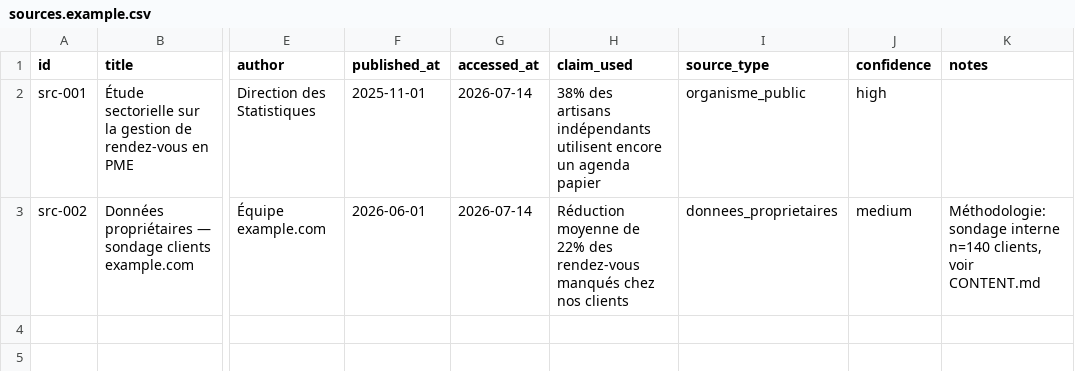
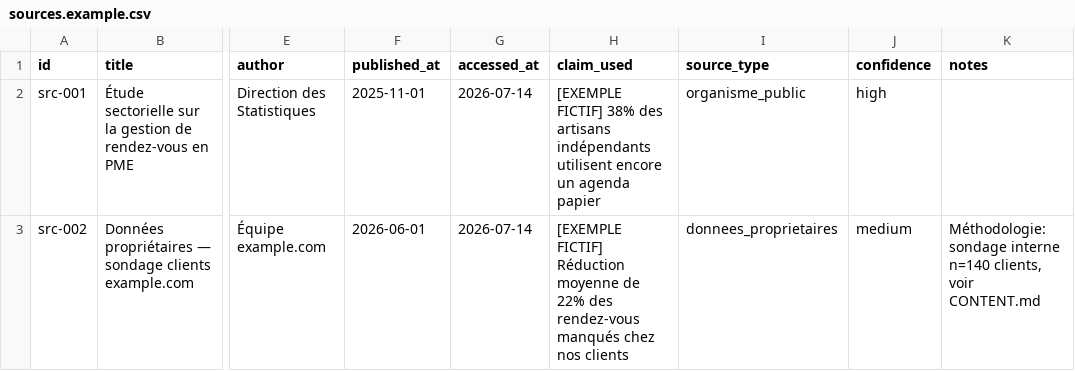
Before and after one commit to RAAAAAGEEEEE/citation-engine-skill, a CSV file: assets/sources.example.csv, drawn as a sheet; only a part is shown, gaps mark what is left out; the diff names each change by its address in the sheet, - before the commit and + after, or states it on an @@ line.

```diff
--- a/assets/sources.example.csv
+++ b/assets/sources.example.csv
-H2 (claim_used): 38% des…
+H2 (claim_used): [EXEMPLE FICTIF] 38% des…
-H3 (claim_used): Réduction moyenne…
+H3 (claim_used): [EXEMPLE FICTIF] Réduction moyenne…
```
Also changed, not shown: 20 other files.
